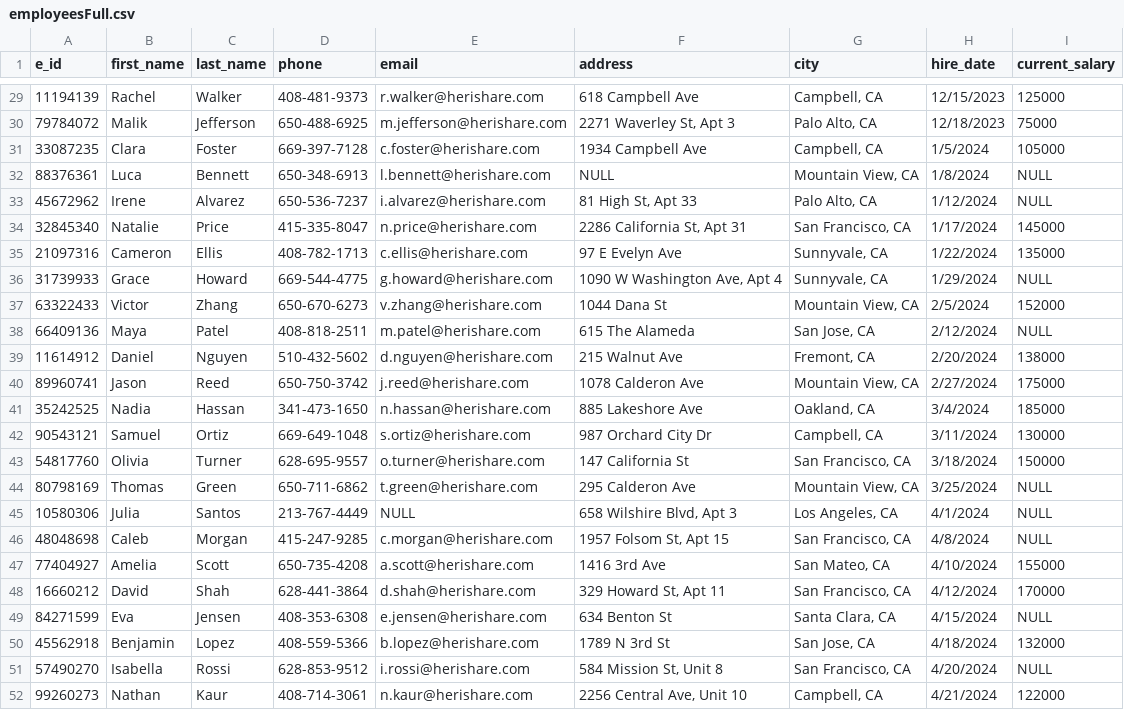
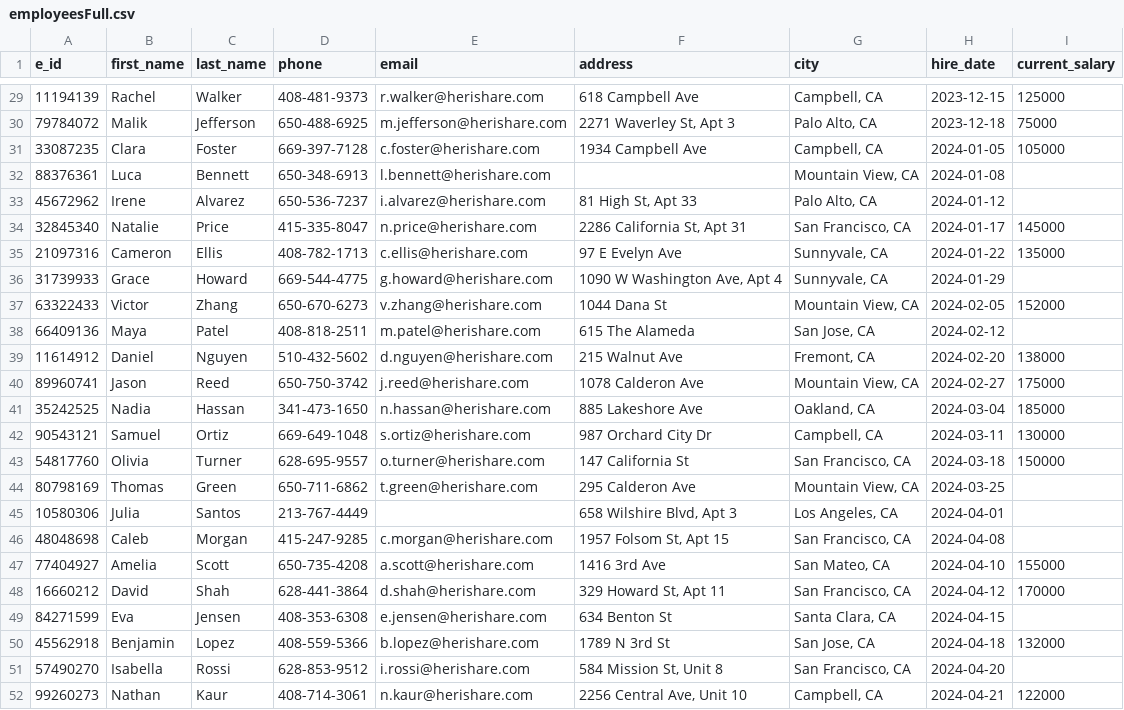
Before and after one commit to HildoBijl/sqlvalley, a CSV file: packages/mock-data/src/tables/employees/employeesFull.csv, drawn as a sheet; only a part is shown, gaps mark what is left out; the diff covers the shown part only.

```diff
--- a/packages/mock-data/src/tables/employees/employeesFull.csv
+++ b/packages/mock-data/src/tables/employees/employeesFull.csv
@@ -29,24 +29,24 @@ e_id,first_name,last_name,phone,email,address,city,hire_date,current_salary
-11194139,Rachel,Walker,408-481-9373,r.walker@herishare.com,618 Campbell Ave,"Campbell, CA",12/15/2023,125000
-79784072,Malik,Jefferson,650-488-6925,m.jefferson@herishare.com,"2271 Waverley St, Apt 3","Palo Alto, CA",12/18/2023,75000
-33087235,Clara,Foster,669-397-7128,c.foster@herishare.com,1934 Campbell Ave,"Campbell, CA",1/5/2024,105000
-88376361,Luca,Bennett,650-348-6913,l.bennett@herishare.com,NULL,"Mountain View, CA",1/8/2024,NULL
-45672962,Irene,Alvarez,650-536-7237,i.alvarez@herishare.com,"81 High St, Apt 33","Palo Alto, CA",1/12/2024,NULL
-32845340,Natalie,Price,415-335-8047,n.price@herishare.com,"2286 California St, Apt 31","San Francisco, CA",1/17/2024,145000
-21097316,Cameron,Ellis,408-782-1713,c.ellis@herishare.com,97 E Evelyn Ave,"Sunnyvale, CA",1/22/2024,135000
-31739933,Grace,Howard,669-544-4775,g.howard@herishare.com,"1090 W Washington Ave, Apt 4","Sunnyvale, CA",1/29/2024,NULL
-63322433,Victor,Zhang,650-670-6273,v.zhang@herishare.com,1044 Dana St,"Mountain View, CA",2/5/2024,152000
-66409136,Maya,Patel,408-818-2511,m.patel@herishare.com,615 The Alameda,"San Jose, CA",2/12/2024,NULL
-11614912,Daniel,Nguyen,510-432-5602,d.nguyen@herishare.com,215 Walnut Ave,"Fremont, CA",2/20/2024,138000
-89960741,Jason,Reed,650-750-3742,j.reed@herishare.com,1078 Calderon Ave,"Mountain View, CA",2/27/2024,175000
-35242525,Nadia,Hassan,341-473-1650,n.hassan@herishare.com,885 Lakeshore Ave,"Oakland, CA",3/4/2024,185000
-90543121,Samuel,Ortiz,669-649-1048,s.ortiz@herishare.com,987 Orchard City Dr,"Campbell, CA",3/11/2024,130000
-54817760,Olivia,Turner,628-695-9557,o.turner@herishare.com,147 California St,"San Francisco, CA",3/18/2024,150000
-80798169,Thomas,Green,650-711-6862,t.green@herishare.com,295 Calderon Ave,"Mountain View, CA",3/25/2024,NULL
-10580306,Julia,Santos,213-767-4449,NULL,"658 Wilshire Blvd, Apt 3","Los Angeles, CA",4/1/2024,NULL
-48048698,Caleb,Morgan,415-247-9285,c.morgan@herishare.com,"1957 Folsom St, Apt 15","San Francisco, CA",4/8/2024,NULL
-77404927,Amelia,Scott,650-735-4208,a.scott@herishare.com,1416 3rd Ave,"San Mateo, CA",4/10/2024,155000
-16660212,David,Shah,628-441-3864,d.shah@herishare.com,"329 Howard St, Apt 11","San Francisco, CA",4/12/2024,170000
-84271599,Eva,Jensen,408-353-6308,e.jensen@herishare.com,634 Benton St,"Santa Clara, CA",4/15/2024,NULL
-45562918,Benjamin,Lopez,408-559-5366,b.lopez@herishare.com,1789 N 3rd St,"San Jose, CA",4/18/2024,132000
-57490270,Isabella,Rossi,628-853-9512,i.rossi@herishare.com,"584 Mission St, Unit 8","San Francisco, CA",4/20/2024,NULL
-99260273,Nathan,Kaur,408-714-3061,n.kaur@herishare.com,"2256 Central Ave, Unit 10","Campbell, CA",4/21/2024,122000
+11194139,Rachel,Walker,408-481-9373,r.walker@herishare.com,618 Campbell Ave,"Campbell, CA",2023-12-15,125000
+79784072,Malik,Jefferson,650-488-6925,m.jefferson@herishare.com,"2271 Waverley St, Apt 3","Palo Alto, CA",2023-12-18,75000
+33087235,Clara,Foster,669-397-7128,c.foster@herishare.com,1934 Campbell Ave,"Campbell, CA",2024-01-05,105000
+88376361,Luca,Bennett,650-348-6913,l.bennett@herishare.com,,"Mountain View, CA",2024-01-08,
+45672962,Irene,Alvarez,650-536-7237,i.alvarez@herishare.com,"81 High St, Apt 33","Palo Alto, CA",2024-01-12,
+32845340,Natalie,Price,415-335-8047,n.price@herishare.com,"2286 California St, Apt 31","San Francisco, CA",2024-01-17,145000
+21097316,Cameron,Ellis,408-782-1713,c.ellis@herishare.com,97 E Evelyn Ave,"Sunnyvale, CA",2024-01-22,135000
+31739933,Grace,Howard,669-544-4775,g.howard@herishare.com,"1090 W Washington Ave, Apt 4","Sunnyvale, CA",2024-01-29,
+63322433,Victor,Zhang,650-670-6273,v.zhang@herishare.com,1044 Dana St,"Mountain View, CA",2024-02-05,152000
+66409136,Maya,Patel,408-818-2511,m.patel@herishare.com,615 The Alameda,"San Jose, CA",2024-02-12,
+11614912,Daniel,Nguyen,510-432-5602,d.nguyen@herishare.com,215 Walnut Ave,"Fremont, CA",2024-02-20,138000
+89960741,Jason,Reed,650-750-3742,j.reed@herishare.com,1078 Calderon Ave,"Mountain View, CA",2024-02-27,175000
+35242525,Nadia,Hassan,341-473-1650,n.hassan@herishare.com,885 Lakeshore Ave,"Oakland, CA",2024-03-04,185000
+90543121,Samuel,Ortiz,669-649-1048,s.ortiz@herishare.com,987 Orchard City Dr,"Campbell, CA",2024-03-11,130000
+54817760,Olivia,Turner,628-695-9557,o.turner@herishare.com,147 California St,"San Francisco, CA",2024-03-18,150000
+80798169,Thomas,Green,650-711-6862,t.green@herishare.com,295 Calderon Ave,"Mountain View, CA",2024-03-25,
+10580306,Julia,Santos,213-767-4449,,"658 Wilshire Blvd, Apt 3","Los Angeles, CA",2024-04-01,
+48048698,Caleb,Morgan,415-247-9285,c.morgan@herishare.com,"1957 Folsom St, Apt 15","San Francisco, CA",2024-04-08,
+77404927,Amelia,Scott,650-735-4208,a.scott@herishare.com,1416 3rd Ave,"San Mateo, CA",2024-04-10,155000
+16660212,David,Shah,628-441-3864,d.shah@herishare.com,"329 Howard St, Apt 11","San Francisco, CA",2024-04-12,170000
+84271599,Eva,Jensen,408-353-6308,e.jensen@herishare.com,634 Benton St,"Santa Clara, CA",2024-04-15,
+45562918,Benjamin,Lopez,408-559-5366,b.lopez@herishare.com,1789 N 3rd St,"San Jose, CA",2024-04-18,132000
+57490270,Isabella,Rossi,628-853-9512,i.rossi@herishare.com,"584 Mission St, Unit 8","San Francisco, CA",2024-04-20,
+99260273,Nathan,Kaur,408-714-3061,n.kaur@herishare.com,"2256 Central Ave, Unit 10","Campbell, CA",2024-04-21,122000
```
Also changed, not shown: 63 edited cells elsewhere in this file, packages/mock-data/src/tables/contracts/contractsFull.csv, packages/mock-data/src/tables/departments/departmentsFull.csv, 36 other files.
